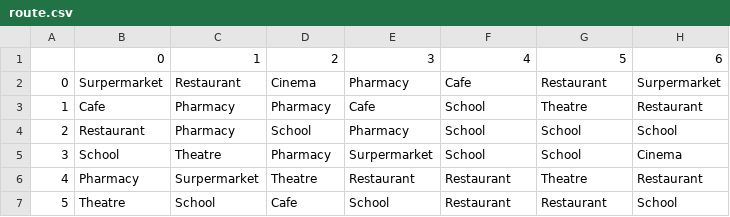
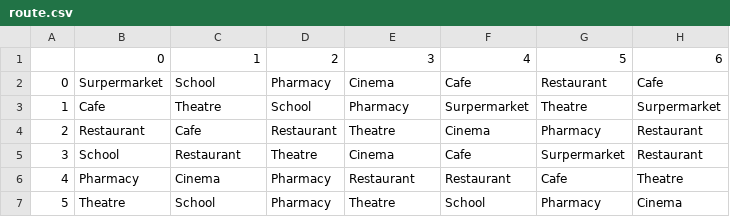
Before and after one commit to tbb9613/TQuery, a CSV file: route.csv, drawn as a sheet; only a part is shown; the diff covers the shown part only.

```diff
--- a/route.csv
+++ b/route.csv
@@ -1,7 +1,7 @@
 ,0,1,2,3,4,5,6
-0,Surpermarket,Restaurant,Cinema,Pharmacy,Cafe,Restaurant,Surpermarket
-1,Cafe,Pharmacy,Pharmacy,Cafe,School,Theatre,Restaurant
-2,Restaurant,Pharmacy,School,Pharmacy,School,School,School
-3,School,Theatre,Pharmacy,Surpermarket,School,School,Cinema
-4,Pharmacy,Surpermarket,Theatre,Restaurant,Restaurant,Theatre,Restaurant
-5,Theatre,School,Cafe,School,Restaurant,Restaurant,School
+0,Surpermarket,School,Pharmacy,Cinema,Cafe,Restaurant,Cafe
+1,Cafe,Theatre,School,Pharmacy,Surpermarket,Theatre,Surpermarket
+2,Restaurant,Cafe,Restaurant,Theatre,Cinema,Pharmacy,Restaurant
+3,School,Restaurant,Theatre,Cinema,Cafe,Surpermarket,Restaurant
+4,Pharmacy,Cinema,Pharmacy,Restaurant,Restaurant,Cafe,Theatre
+5,Theatre,School,Pharmacy,Theatre,School,Pharmacy,Cinema
```
Also changed, not shown: 79 edited cells elsewhere in this file, sequenceData1.csv, 4 other files.
